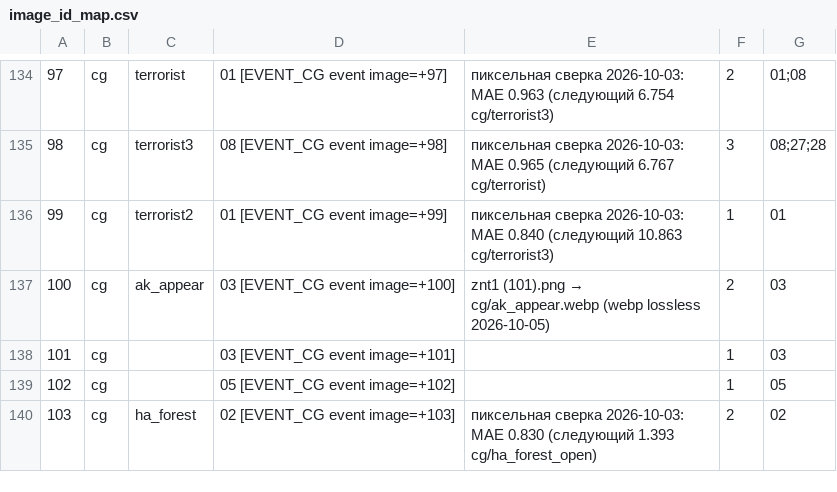
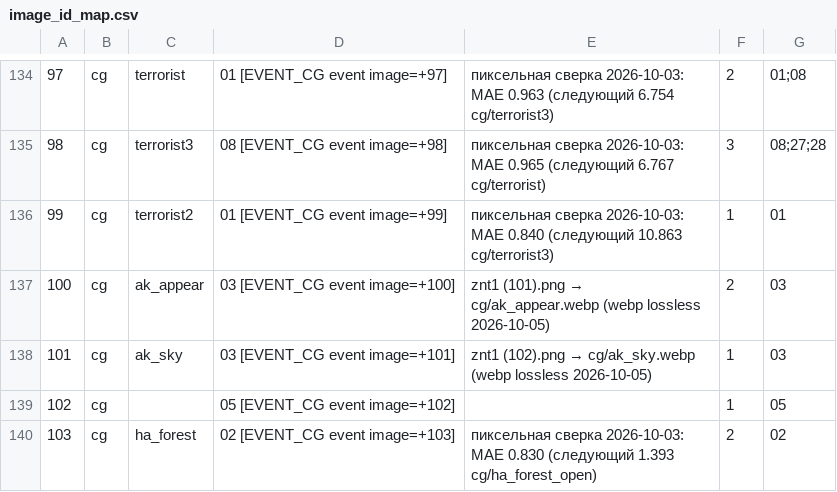
Before and after one commit to timeasoff/Zero-no-Tsukaima-1-RenPy, a CSV file: references/image_id_map.csv, drawn as a sheet; only a part is shown, gaps mark what is left out; the diff names each change by its address in the sheet, - before the commit and + after, or states it on an @@ line.

```diff
--- a/references/image_id_map.csv
+++ b/references/image_id_map.csv
-C138: (empty)
+C138: ak_sky
@@ E138: (empty) → znt1 (102).png → cg/ak_sky.webp (webp lossless 2026-10-05) @@
```
Also changed, not shown: references/sprite_id_map.csv, references/voice_id_map.csv, 15 other files.
